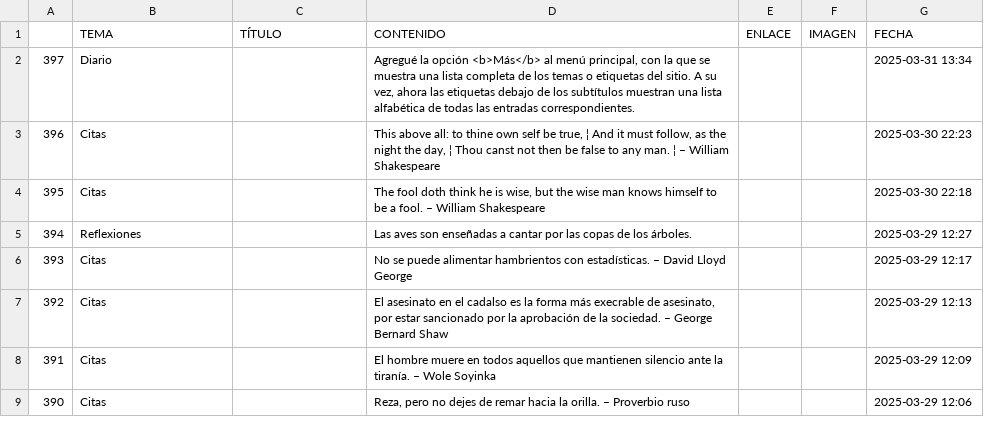
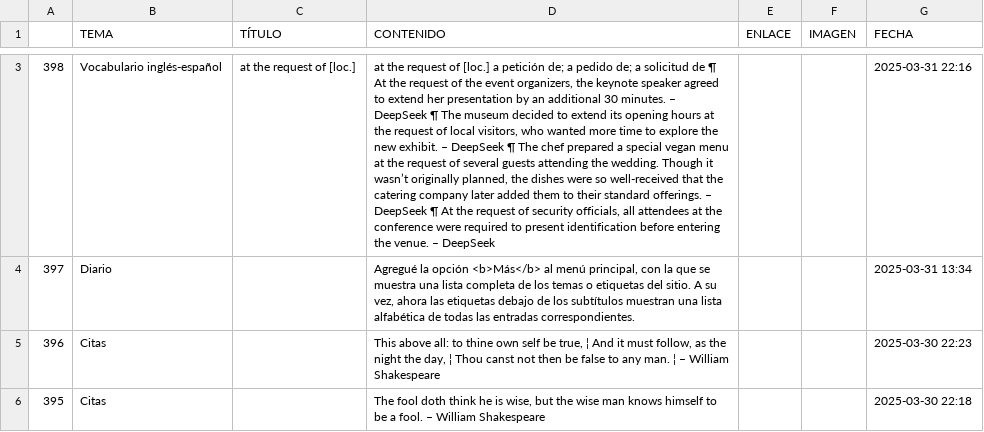
Before and after one commit to jucardus/jucardus.github.io, a CSV file: base.csv, drawn as a sheet; only a part is shown, gaps mark what is left out; the shorter side is filled out with more unchanged rows; the diff covers the shown part only; the diff names each change by its address in the sheet, - before the commit and + after, or states it on an @@ line.

Commit message:
Add files via upload

```diff
--- a/base.csv
+++ b/base.csv
+row 3: 398 | Vocabulario inglés-español | at the request of [loc.] | at the request of [loc.] a petición de; a pedido de; a solicitud de ¶ At the request of the event organizers, the keynote speaker agreed to extend her presentation by an additional 30 minutes. – DeepSeek ¶ The museum decided to extend its opening hours at the request of local visitors, who wanted more time to explore the new exhibit. – DeepSeek ¶ The chef prepared a special vegan menu at the request of several guests attending the wedding. Though it wasn’t originally planned, the dishes were so well-received that the catering company later added them to their standard offerings. – DeepSeek ¶ At the request of security officials, all attendees at the conference were required to present identification before entering the venue. – DeepSeek |  |  | 2025-03-31 22:16
```
Also changed, not shown: 1 added row elsewhere in this file.
